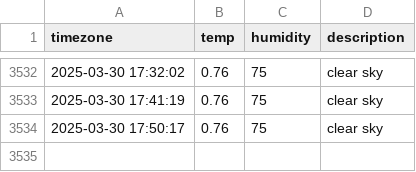
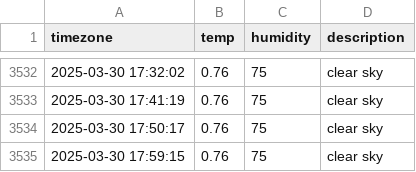
Before and after one commit to yijunnykim/seoul_weather, a CSV file: seoul_weather.csv, drawn as a sheet; only a part is shown, gaps mark what is left out; the diff names each change by its address in the sheet, - before the commit and + after, or states it on an @@ line.

```diff
--- a/seoul_weather.csv
+++ b/seoul_weather.csv
+row 3535: 2025-03-30 17:59:15 | 0.76 | 75 | clear sky
```
